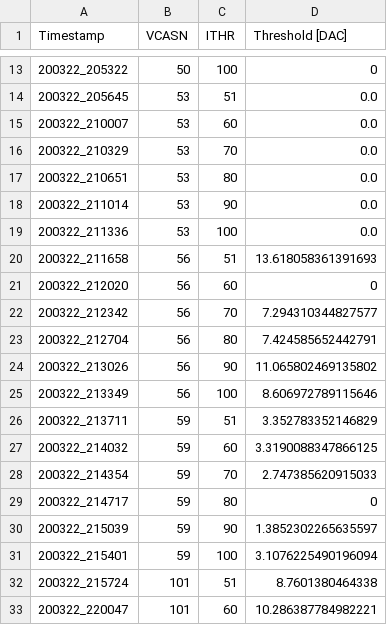
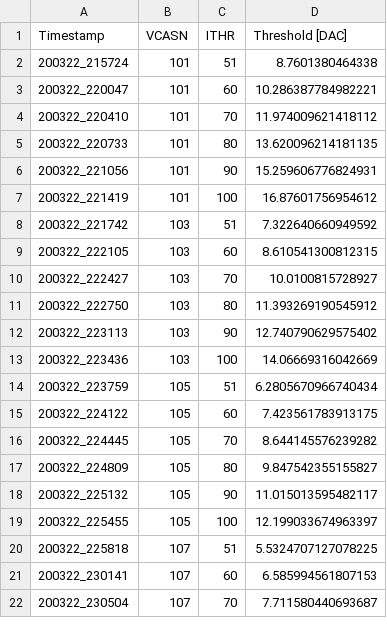
Before and after one commit to p-becht/ALPIDE-code-students, a CSV file: mdonner/04-22_Threshold_Evaluation/bb3_output.csv, drawn as a sheet; only a part is shown, gaps mark what is left out; the shorter side is filled out with more unchanged rows; the diff covers the shown part only; the diff names each change by its address in the sheet, - before the commit and + after, or states it on an @@ line.

Commit message:
Identified and Fixed Data Errors

```diff
--- a/mdonner/04-22_Threshold_Evaluation/bb3_output.csv
+++ b/mdonner/04-22_Threshold_Evaluation/bb3_output.csv
-row 13: 200322_205322 | 50 | 100 | 0
-row 14: 200322_205645 | 53 | 51 | 0.0
-row 15: 200322_210007 | 53 | 60 | 0.0
-row 16: 200322_210329 | 53 | 70 | 0.0
-row 17: 200322_210651 | 53 | 80 | 0.0
-row 18: 200322_211014 | 53 | 90 | 0.0
-row 19: 200322_211336 | 53 | 100 | 0.0
-row 20: 200322_211658 | 56 | 51 | 13.618058361391693
-row 21: 200322_212020 | 56 | 60 | 0
-row 22: 200322_212342 | 56 | 70 | 7.294310344827577
-row 23: 200322_212704 | 56 | 80 | 7.424585652442791
-row 24: 200322_213026 | 56 | 90 | 11.065802469135802
-row 25: 200322_213349 | 56 | 100 | 8.606972789115646
-row 26: 200322_213711 | 59 | 51 | 3.352783352146829
-row 27: 200322_214032 | 59 | 60 | 3.3190088347866125
-row 28: 200322_214354 | 59 | 70 | 2.747385620915033
-row 29: 200322_214717 | 59 | 80 | 0
-row 30: 200322_215039 | 59 | 90 | 1.3852302265635597
-row 31: 200322_215401 | 59 | 100 | 3.1076225490196094
```
Also changed, not shown: 11 removed rows elsewhere in this file, 19 other files.
